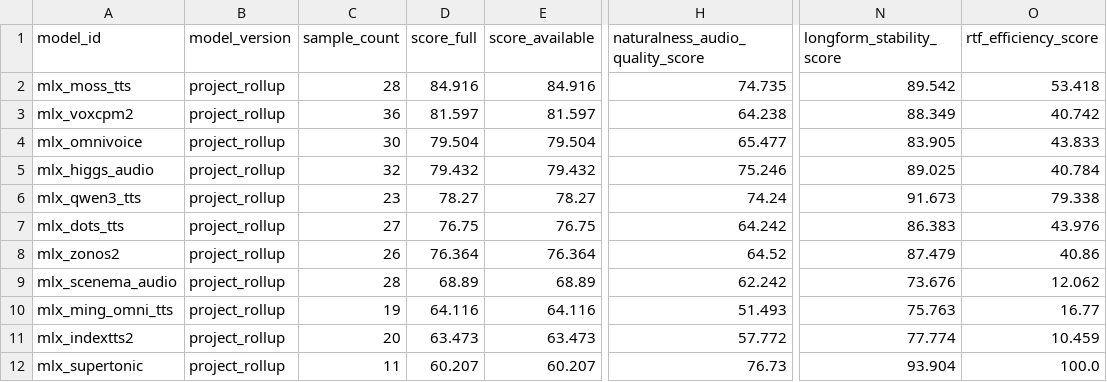
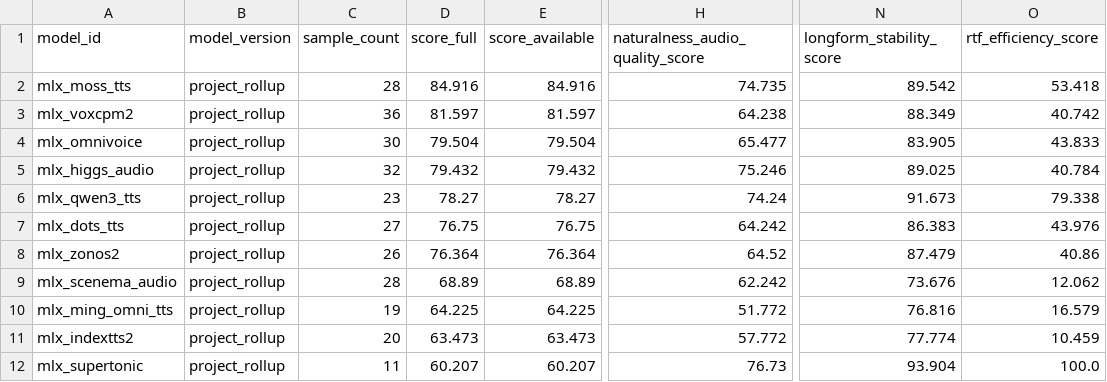
Before and after one commit to vanch007/mlx-tts-benchmarks, a CSV file: reports/v02_plus_vieneu_lux_scenema_20260610_091619.leaderboard.csv, drawn as a sheet; only a part is shown, gaps mark what is left out; the diff names each change by its address in the sheet, - before the commit and + after, or states it on an @@ line.

```diff
--- a/reports/v02_plus_vieneu_lux_scenema_20260610_091619.leaderboard.csv
+++ b/reports/v02_plus_vieneu_lux_scenema_20260610_091619.leaderboard.csv
-D10 (score_full): 64.116
+D10 (score_full): 64.225
-E10 (score_available): 64.116
+E10 (score_available): 64.225
-H10 (naturalness_audio_quality_score): 51.493
+H10 (naturalness_audio_quality_score): 51.772
-N10 (longform_stability_score): 75.763
+N10 (longform_stability_score): 76.816
-O10 (rtf_efficiency_score): 16.77
+O10 (rtf_efficiency_score): 16.579
```
Also changed, not shown: reports/v02_plus_vieneu_lux_scenema_20260610_091619.scored.csv, reports/v02_plus_vieneu_lux_scenema_20260610_091619_capability_hexagon.csv, 10 other files.
